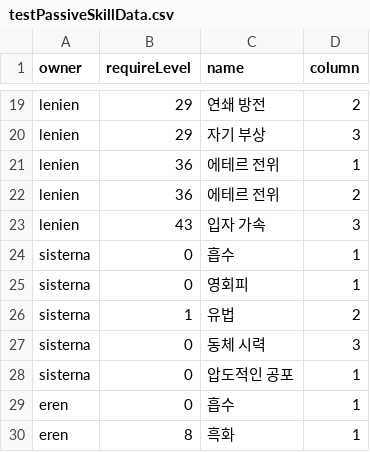
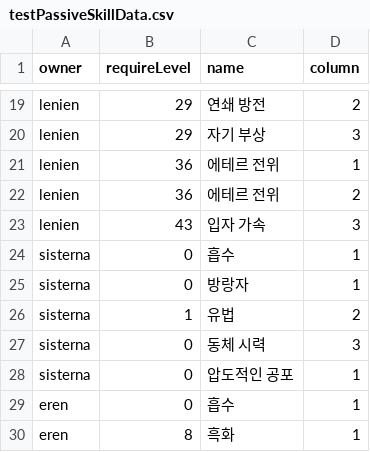
Before and after one commit to GGGC2/Epic_monad, a CSV file: Assets/Resources/Data/testPassiveSkillData.csv, drawn as a sheet; only a part is shown, gaps mark what is left out.

Commit message:
Implement yeong skills - 0-1 & 1-l

```diff
--- a/Assets/Resources/Data/testPassiveSkillData.csv
+++ b/Assets/Resources/Data/testPassiveSkillData.csv
@@ -24,3 +24,3 @@ lenien,43,입자 가속,3
 sisterna,0,흡수,1
-sisterna,0,영회피,1
+sisterna,0,방랑자,1
 sisterna,1,유법,2
```
Also changed, not shown: 11 other files.
